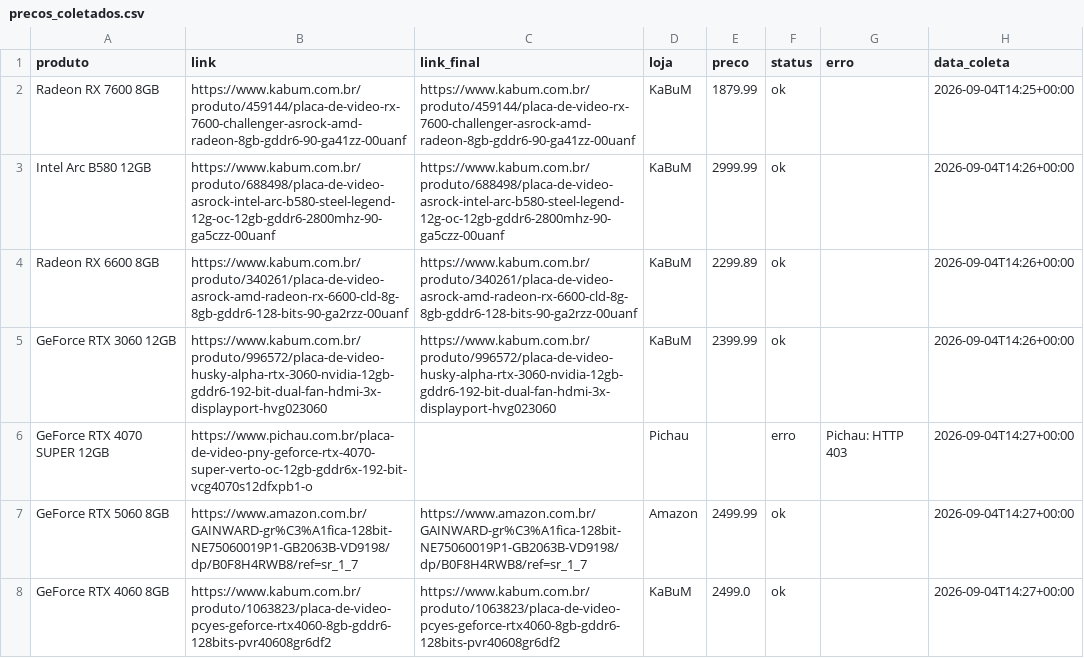
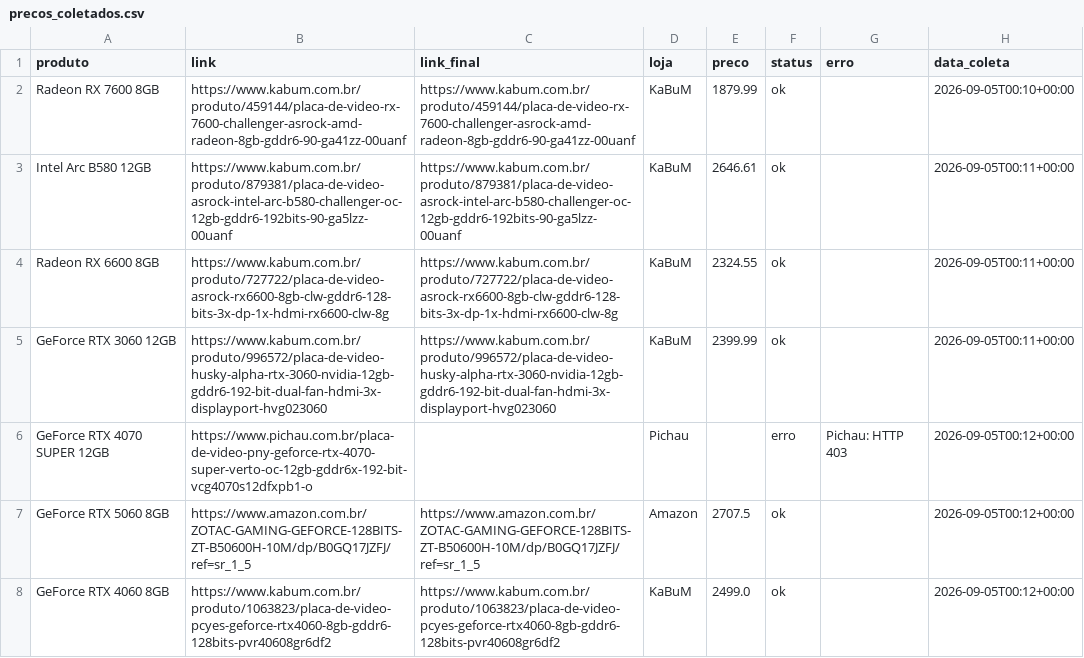
Before and after one commit to fabioconceicao22/radar-gpu-gamer-br, a CSV file: data/precos_coletados.csv, drawn as a sheet.

```diff
--- a/data/precos_coletados.csv
+++ b/data/precos_coletados.csv
@@ -1,8 +1,8 @@
 produto,link,link_final,loja,preco,status,erro,data_coleta
-Radeon RX 7600 8GB,https://www.kabum.com.br/produto/459144/placa-de-video-rx-7600-challenger-asrock-amd-radeon-8gb-gddr6-90-ga41zz-00uanf,https://www.kabum.com.br/produto/459144/placa-de-video-rx-7600-challenger-asrock-amd-radeon-8gb-gddr6-90-ga41zz-00uanf,KaBuM,1879.99,ok,,2026-09-04T14:25+00:00
-Intel Arc B580 12GB,https://www.kabum.com.br/produto/688498/placa-de-video-asrock-intel-arc-b580-steel-legend-12g-oc-12gb-gddr6-2800mhz-90-ga5czz-00uanf,https://www.kabum.com.br/produto/688498/placa-de-video-asrock-intel-arc-b580-steel-legend-12g-oc-12gb-gddr6-2800mhz-90-ga5czz-00uanf,KaBuM,2999.99,ok,,2026-09-04T14:26+00:00
-Radeon RX 6600 8GB,https://www.kabum.com.br/produto/340261/placa-de-video-asrock-amd-radeon-rx-6600-cld-8g-8gb-gddr6-128-bits-90-ga2rzz-00uanf,https://www.kabum.com.br/produto/340261/placa-de-video-asrock-amd-radeon-rx-6600-cld-8g-8gb-gddr6-128-bits-90-ga2rzz-00uanf,KaBuM,2299.89,ok,,2026-09-04T14:26+00:00
-GeForce RTX 3060 12GB,https://www.kabum.com.br/produto/996572/placa-de-video-husky-alpha-rtx-3060-nvidia-12gb-gddr6-192-bit-dual-fan-hdmi-3x-displayport-hvg023060,https://www.kabum.com.br/produto/996572/placa-de-video-husky-alpha-rtx-3060-nvidia-12gb-gddr6-192-bit-dual-fan-hdmi-3x-displayport-hvg023060,KaBuM,2399.99,ok,,2026-09-04T14:26+00:00
-GeForce RTX 4070 SUPER 12GB,https://www.pichau.com.br/placa-de-video-pny-geforce-rtx-4070-super-verto-oc-12gb-gddr6x-192-bit-vcg4070s12dfxpb1-o,,Pichau,,erro,Pichau: HTTP 403,2026-09-04T14:27+00:00
-GeForce RTX 5060 8GB,https://www.amazon.com.br/GAINWARD-gr%C3%A1fica-128bit-NE75060019P1-GB2063B-VD9198/dp/B0F8H4RWB8/ref=sr_1_7,https://www.amazon.com.br/GAINWARD-gr%C3%A1fica-128bit-NE75060019P1-GB2063B-VD9198/dp/B0F8H4RWB8/ref=sr_1_7,Amazon,2499.99,ok,,2026-09-04T14:27+00:00
-GeForce RTX 4060 8GB,https://www.kabum.com.br/produto/1063823/placa-de-video-pcyes-geforce-rtx4060-8gb-gddr6-128bits-pvr40608gr6df2,https://www.kabum.com.br/produto/1063823/placa-de-video-pcyes-geforce-rtx4060-8gb-gddr6-128bits-pvr40608gr6df2,KaBuM,2499.0,ok,,2026-09-04T14:27+00:00
+Radeon RX 7600 8GB,https://www.kabum.com.br/produto/459144/placa-de-video-rx-7600-challenger-asrock-amd-radeon-8gb-gddr6-90-ga41zz-00uanf,https://www.kabum.com.br/produto/459144/placa-de-video-rx-7600-challenger-asrock-amd-radeon-8gb-gddr6-90-ga41zz-00uanf,KaBuM,1879.99,ok,,2026-09-05T00:10+00:00
+Intel Arc B580 12GB,https://www.kabum.com.br/produto/879381/placa-de-video-asrock-intel-arc-b580-challenger-oc-12gb-gddr6-192bits-90-ga5lzz-00uanf,https://www.kabum.com.br/produto/879381/placa-de-video-asrock-intel-arc-b580-challenger-oc-12gb-gddr6-192bits-90-ga5lzz-00uanf,KaBuM,2646.61,ok,,2026-09-05T00:11+00:00
+Radeon RX 6600 8GB,https://www.kabum.com.br/produto/727722/placa-de-video-asrock-rx6600-8gb-clw-gddr6-128-bits-3x-dp-1x-hdmi-rx6600-clw-8g,https://www.kabum.com.br/produto/727722/placa-de-video-asrock-rx6600-8gb-clw-gddr6-128-bits-3x-dp-1x-hdmi-rx6600-clw-8g,KaBuM,2324.55,ok,,2026-09-05T00:11+00:00
+GeForce RTX 3060 12GB,https://www.kabum.com.br/produto/996572/placa-de-video-husky-alpha-rtx-3060-nvidia-12gb-gddr6-192-bit-dual-fan-hdmi-3x-displayport-hvg023060,https://www.kabum.com.br/produto/996572/placa-de-video-husky-alpha-rtx-3060-nvidia-12gb-gddr6-192-bit-dual-fan-hdmi-3x-displayport-hvg023060,KaBuM,2399.99,ok,,2026-09-05T00:11+00:00
+GeForce RTX 4070 SUPER 12GB,https://www.pichau.com.br/placa-de-video-pny-geforce-rtx-4070-super-verto-oc-12gb-gddr6x-192-bit-vcg4070s12dfxpb1-o,,Pichau,,erro,Pichau: HTTP 403,2026-09-05T00:12+00:00
+GeForce RTX 5060 8GB,https://www.amazon.com.br/ZOTAC-GAMING-GEFORCE-128BITS-ZT-B50600H-10M/dp/B0GQ17JZFJ/ref=sr_1_5,https://www.amazon.com.br/ZOTAC-GAMING-GEFORCE-128BITS-ZT-B50600H-10M/dp/B0GQ17JZFJ/ref=sr_1_5,Amazon,2707.5,ok,,2026-09-05T00:12+00:00
+GeForce RTX 4060 8GB,https://www.kabum.com.br/produto/1063823/placa-de-video-pcyes-geforce-rtx4060-8gb-gddr6-128bits-pvr40608gr6df2,https://www.kabum.com.br/produto/1063823/placa-de-video-pcyes-geforce-rtx4060-8gb-gddr6-128bits-pvr40608gr6df2,KaBuM,2499.0,ok,,2026-09-05T00:12+00:00
```
